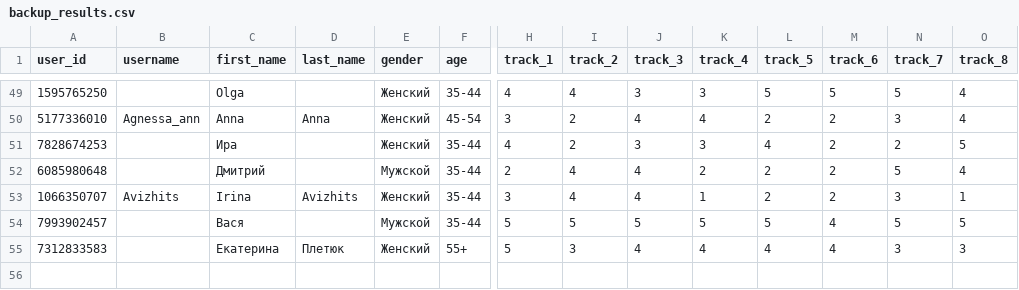
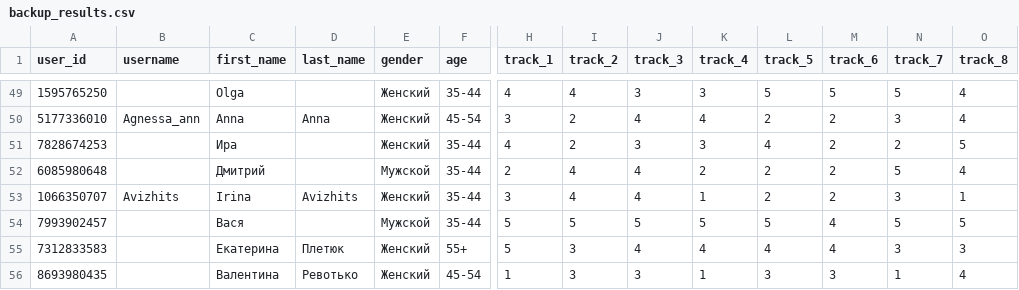
Before and after one commit to muzredmaksimov-dot/testmuzicbot_results, a CSV file: backup_results.csv, drawn as a sheet; only a part is shown, gaps mark what is left out; rows hold the shown columns only; the diff names each change by its address in the sheet, - before the commit and + after, or states it on an @@ line.

Commit message:
Buffer flush to GitHub

```diff
--- a/backup_results.csv
+++ b/backup_results.csv
+row 56: 8693980435 |  | Валентина | Ревотько | Женский | 45-54 | 1 | 3 | 3 | 1 | 3 | 3 | 1 | 4
```
